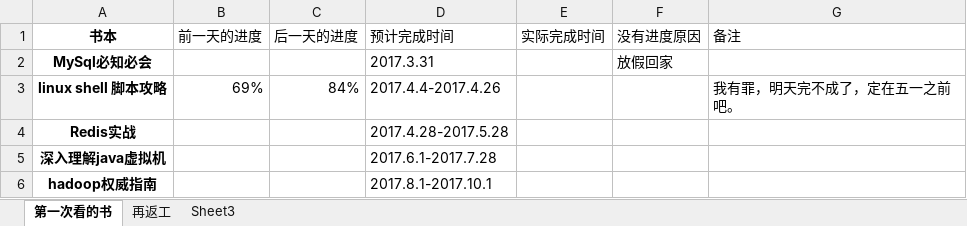
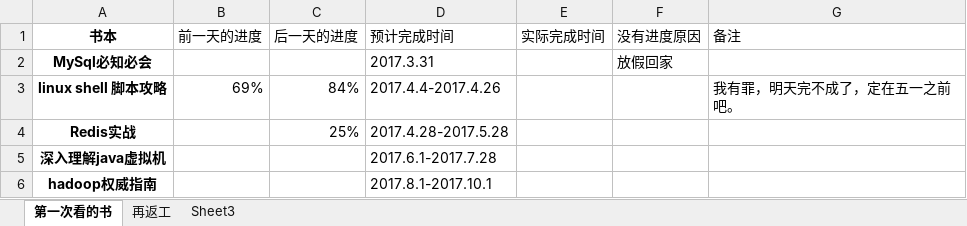
Before and after one commit to jianglong161/-, an Excel workbook: 书单.xlsx, sheet 第一次看的书, drawn as a sheet; values as stored, in another font and other column widths than the file's, no borders; table styles not drawn; the diff names each change by its address in the sheet, - before the commit and + after, or states it on an @@ line.

Commit message:
更新进度,前两个都没有百分之百,很痛苦啊

```diff
--- a/书单.xlsx (sheet 第一次看的书)
+++ b/书单.xlsx (sheet 第一次看的书)
-C4 (后一天的进度): (empty)
+C4 (后一天的进度): 25%
```
